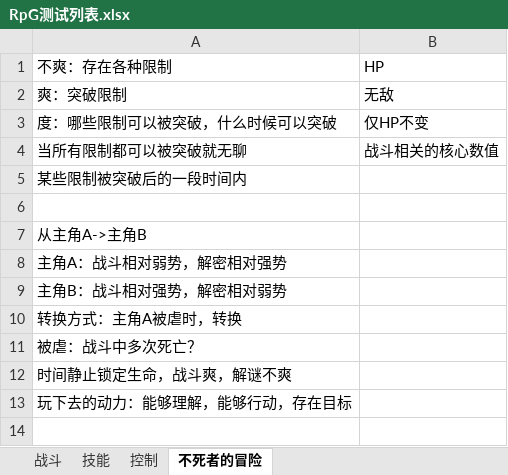
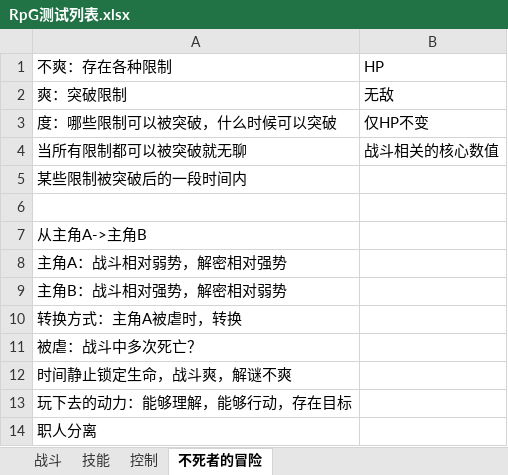
Before and after one commit to GameHole/Rpg, an Excel workbook: Assets/RPG/RpG测试列表.xlsx, sheet 不死者的冒险, drawn as a sheet; values as stored, in another font and other column widths than the file's, no borders; the diff names each change by its address in the sheet, - before the commit and + after, or states it on an @@ line.

```diff
--- a/Assets/RPG/RpG测试列表.xlsx (sheet 不死者的冒险)
+++ b/Assets/RPG/RpG测试列表.xlsx (sheet 不死者的冒险)
+row 14: 职人分离
```
Also changed, not shown: sheet 战斗, 9 other files.
